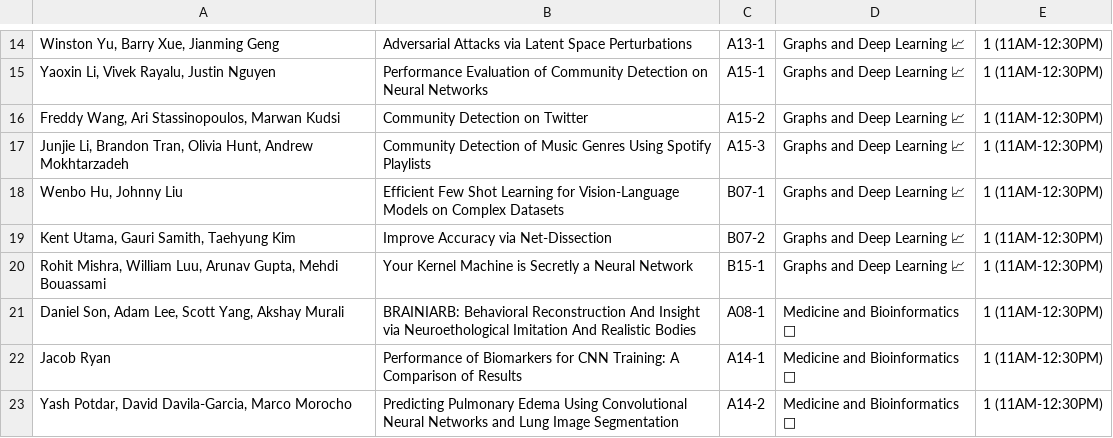
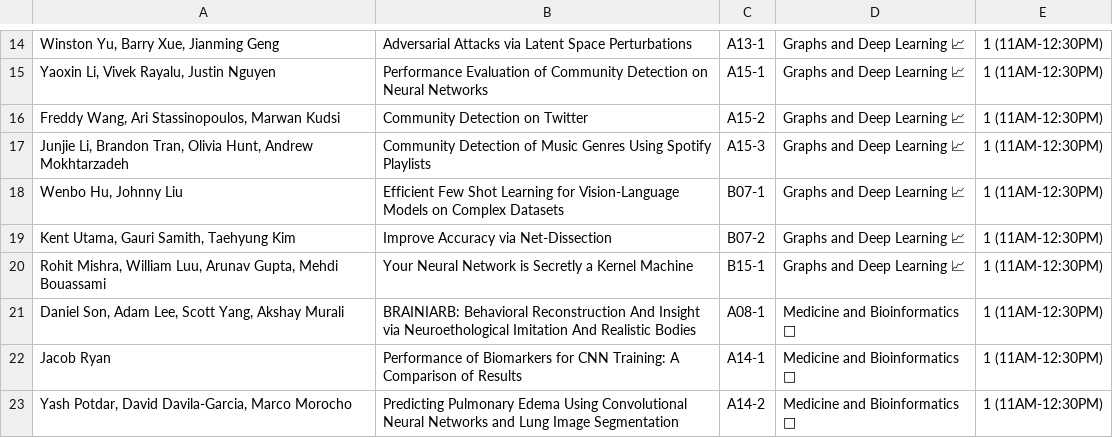
Before and after one commit to DSC-Capstone/showcase-23, a CSV file: scripts/Public-Facing Block Assignments – DSC 180AB, 2022-23 - Sheet1.csv, drawn as a sheet; only a part is shown, gaps mark what is left out; the diff names each change by its address in the sheet, - before the commit and + after, or states it on an @@ line.

```diff
--- a/scripts/Public-Facing Block Assignments – DSC 180AB, 2022-23 - Sheet1.csv
+++ b/scripts/Public-Facing Block Assignments – DSC 180AB, 2022-23 - Sheet1.csv
-B20: Your Kernel Machine is Secretly a Neural Network
+B20: Your Neural Network is Secretly a Kernel Machine
```
Also changed, not shown: 1 other file.
